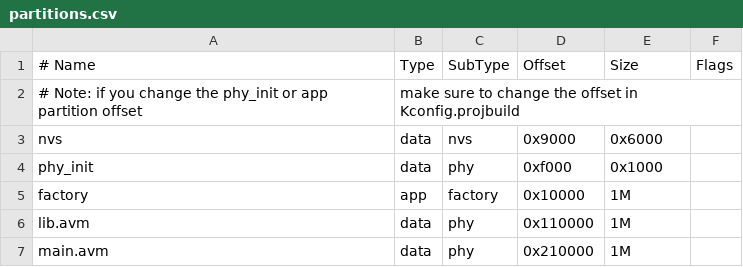
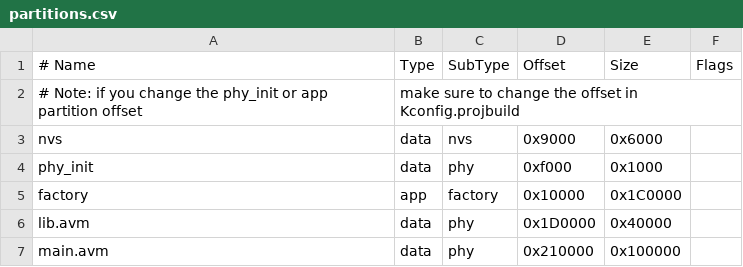
Before and after one commit to atomvm/AtomVM, a CSV file: src/platforms/esp32/partitions.csv, drawn as a sheet; the diff names each change by its address in the sheet, - before the commit and + after, or states it on an @@ line.

Commit message:
Increased the size of the AtomVM image partition (factory) to 1.75mb, and decreased the size of the AtomVM library partition (data) to 256k.  No user-interface changes.

```diff
--- a/src/platforms/esp32/partitions.csv
+++ b/src/platforms/esp32/partitions.csv
-E5 (Size): 1M
+E5 (Size): 0x1C0000
-D6 (Offset): 0x110000
+D6 (Offset): 0x1D0000
-E6 (Size): 1M
+E6 (Size): 0x40000
-E7 (Size): 1M
+E7 (Size): 0x100000
```
Also changed, not shown: 4 other files.
